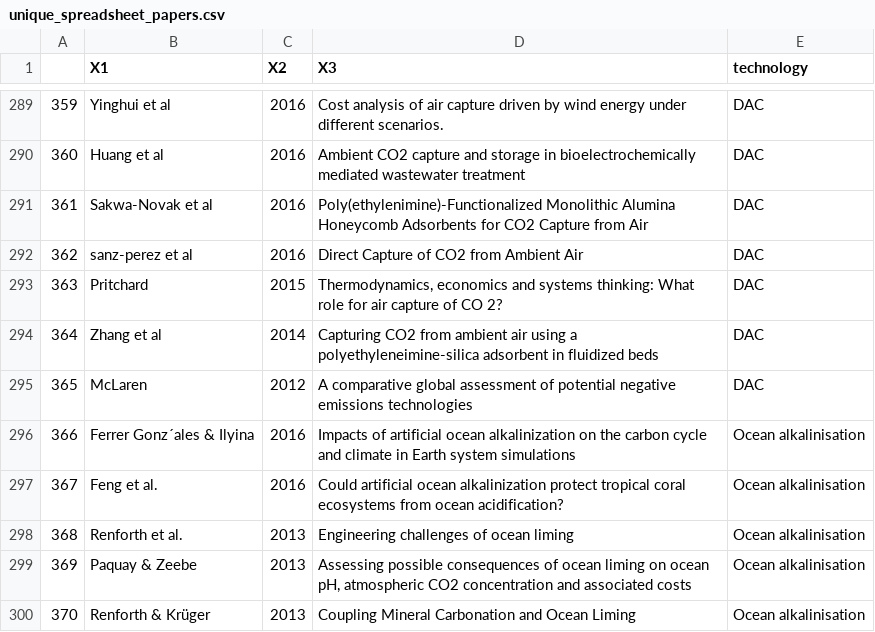
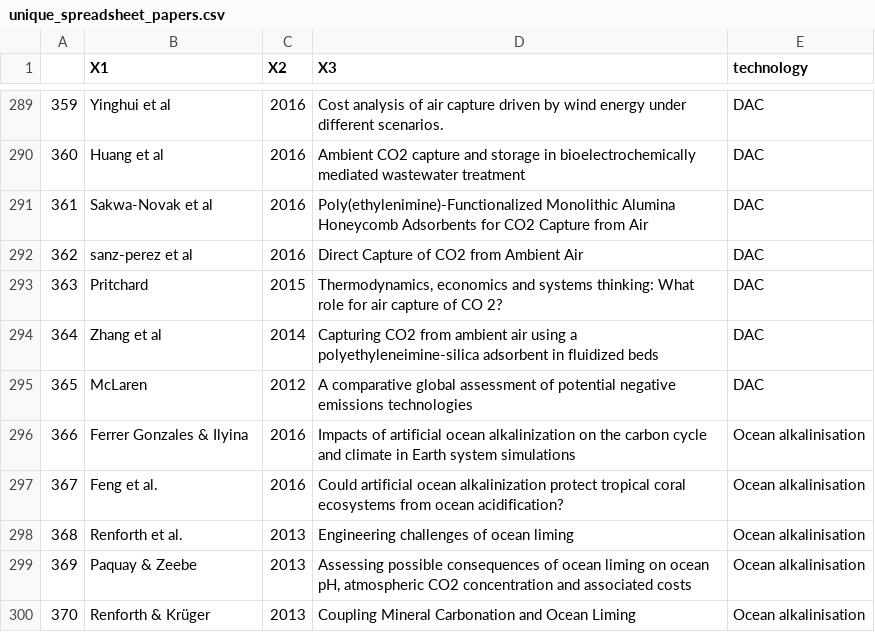
Before and after one commit to mcc-apsis/NETs-review, a CSV file: tables/unique_spreadsheet_papers.csv, drawn as a sheet; only a part is shown, gaps mark what is left out.

Commit message:
fix gonzalez typo

```diff
--- a/tables/unique_spreadsheet_papers.csv
+++ b/tables/unique_spreadsheet_papers.csv
@@ -298,3 +298,3 @@
 "365","McLaren","2012","A comparative global assessment of potential negative emissions technologies","DAC"
-"366","Ferrer Gonz´ales & Ilyina","2016","Impacts of artificial ocean alkalinization on the carbon cycle and climate in Earth system simulations","Ocean alkalinisation"
+"366","Ferrer Gonzales & Ilyina","2016","Impacts of artificial ocean alkalinization on the carbon cycle and climate in Earth system simulations","Ocean alkalinisation"
 "367","Feng et al.","2016","Could artificial ocean alkalinization protect tropical coral ecosystems from ocean acidification?","Ocean alkalinisation"
```
Also changed, not shown: 23 other files.
